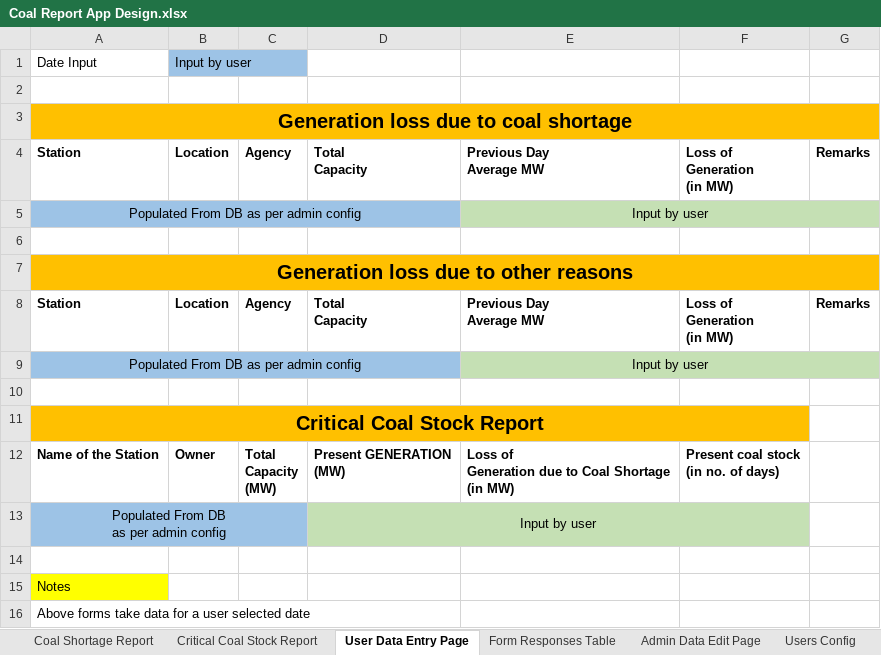
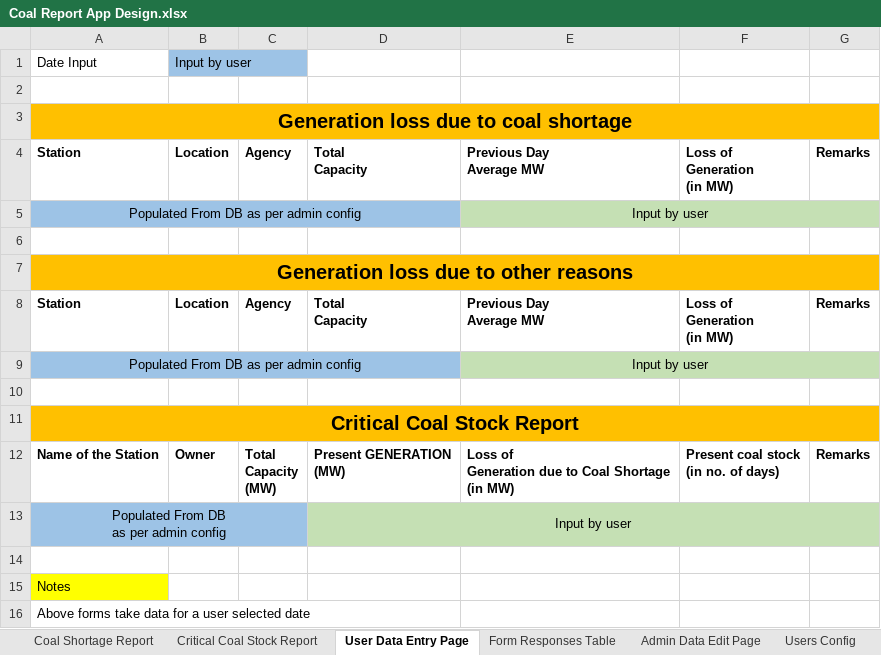
Before and after one commit to nagasudhirpulla/wrldc_coal_shortage_portal, an Excel workbook: docs/Coal Report App Design.xlsx, sheet User Data Entry Page, drawn as a sheet; values as stored, in another font and other column widths than the file's, no borders; the diff names each change by its address in the sheet, - before the commit and + after, or states it on an @@ line.

```diff
--- a/docs/Coal Report App Design.xlsx (sheet User Data Entry Page)
+++ b/docs/Coal Report App Design.xlsx (sheet User Data Entry Page)
-A11:F11 merged
+A11:G11 merged
-G11 fill: none
+G11 fill: #FFC000
-G12: (empty)
+G12: Remarks
-D13:F13 merged
+D13:G13 merged
-G13 fill: none
+G13 fill: #C5E0B4
```
Also changed, not shown: sheet Generators Config, sheet Form Responses Table, 15 other files.
